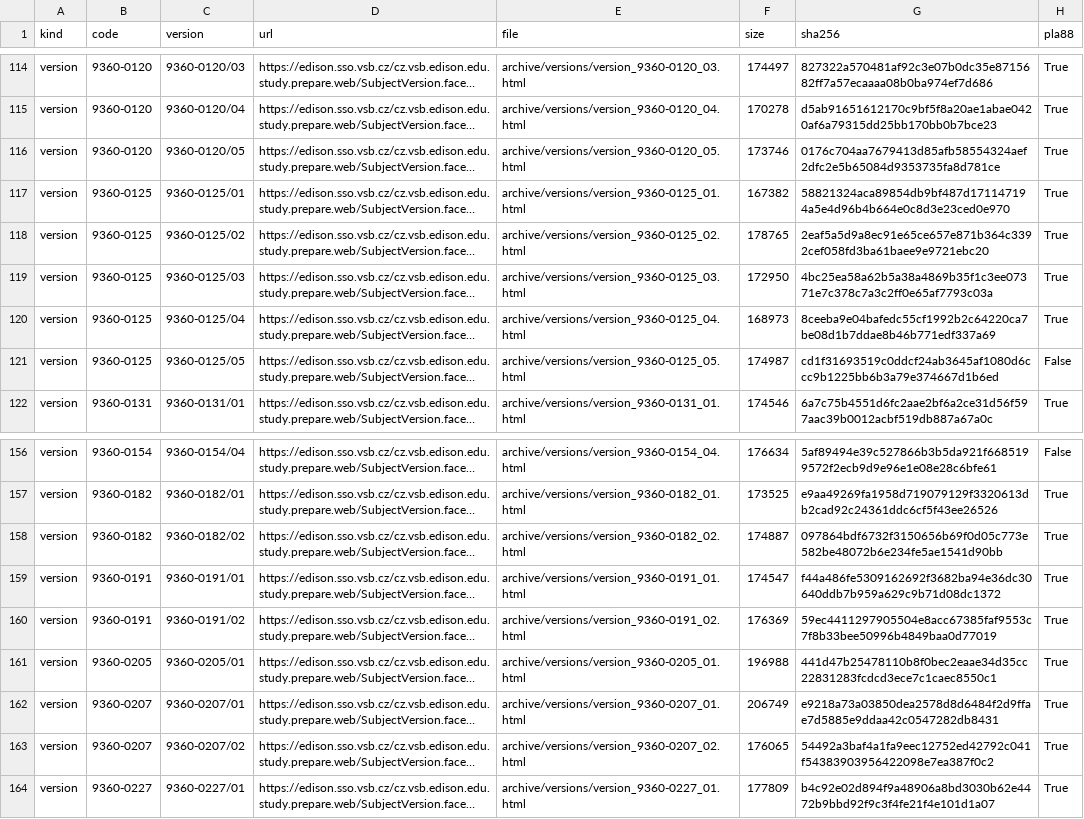
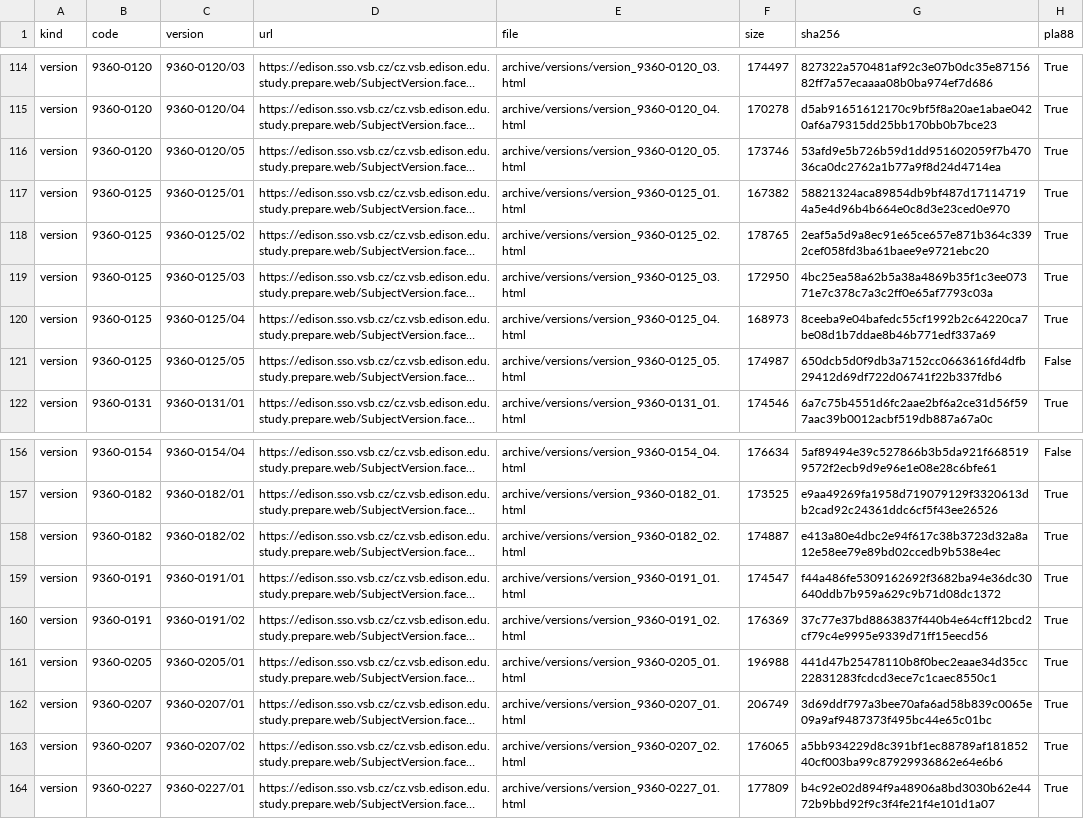
Before and after one commit to triuk/Web-Placha-vyuka, a CSV file: archive/manifest.csv, drawn as a sheet; only a part is shown, gaps mark what is left out; long unchanged cells end in …; the diff covers the shown part only; the diff names each change by its address in the sheet, - before the commit and + after, or states it on an @@ line.

```diff
--- a/archive/manifest.csv
+++ b/archive/manifest.csv
-G116 (sha256): 0176c704aa7679413d85afb58554324aef2dfc2e5b65084d9353735fa8d781ce
+G116 (sha256): 53afd9e5b726b59d1dd951602059f7b47036ca0dc2762a1b77a9f8d24d4714ea
-G121 (sha256): cd1f31693519c0ddcf24ab3645af1080d6ccc9b1225bb6b3a79e374667d1b6ed
+G121 (sha256): 650dcb5d0f9db3a7152cc0663616fd4dfb29412d69df722d06741f22b337fdb6
-G158 (sha256): 097864bdf6732f3150656b69f0d05c773e582be48072b6e234fe5ae1541d90bb
+G158 (sha256): e413a80e4dbc2e94f617c38b3723d32a8a12e58ee79e89bd02ccedb9b538e4ec
-G160 (sha256): 59ec4411297905504e8acc67385faf9553c7f8b33bee50996b4849baa0d77019
+G160 (sha256): 37c77e37bd8863837f440b4e64cff12bcd2cf79c4e9995e9339d71ff15eecd56
-G162 (sha256): e9218a73a03850dea2578d8d6484f2d9ffae7d5885e9ddaa42c0547282db8431
+G162 (sha256): 3d69ddf797a3bee70afa6ad58b839c0065e09a9af9487373f495bc44e65c01bc
-G163 (sha256): 54492a3baf4a1fa9eec12752ed42792c041f54383903956422098e7ea387f0c2
+G163 (sha256): a5bb934229d8c391bf1ec88789af18185240cf003ba99c87929936862e64e6b6
```
Also changed, not shown: 11 edited cells elsewhere in this file, 19 other files.
